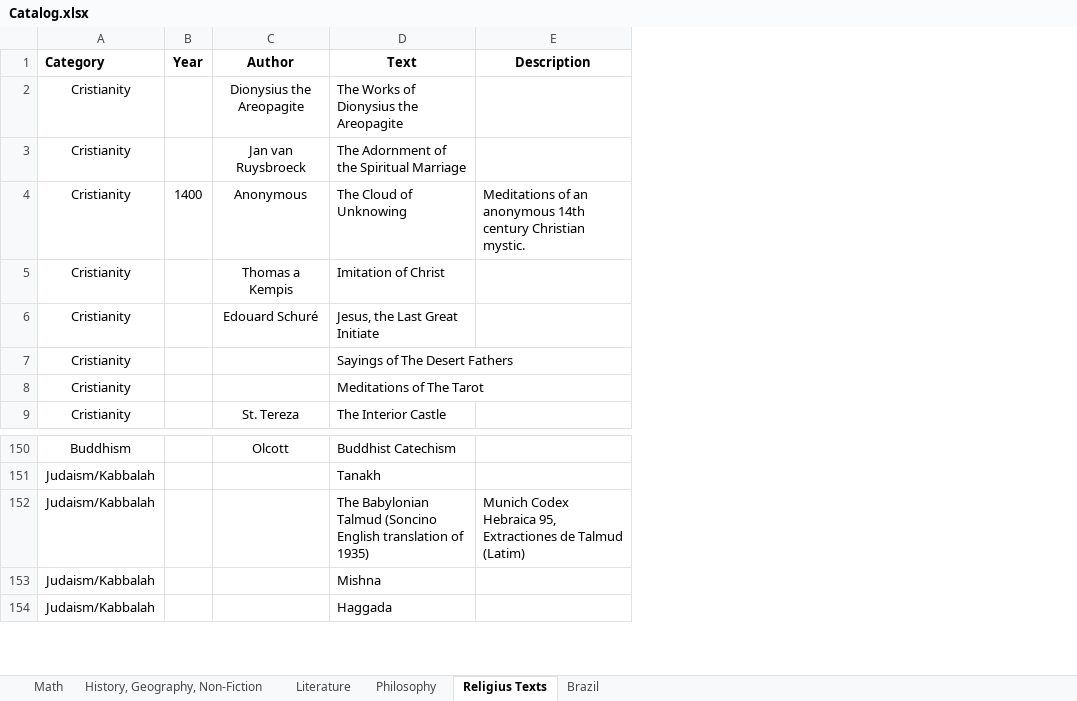
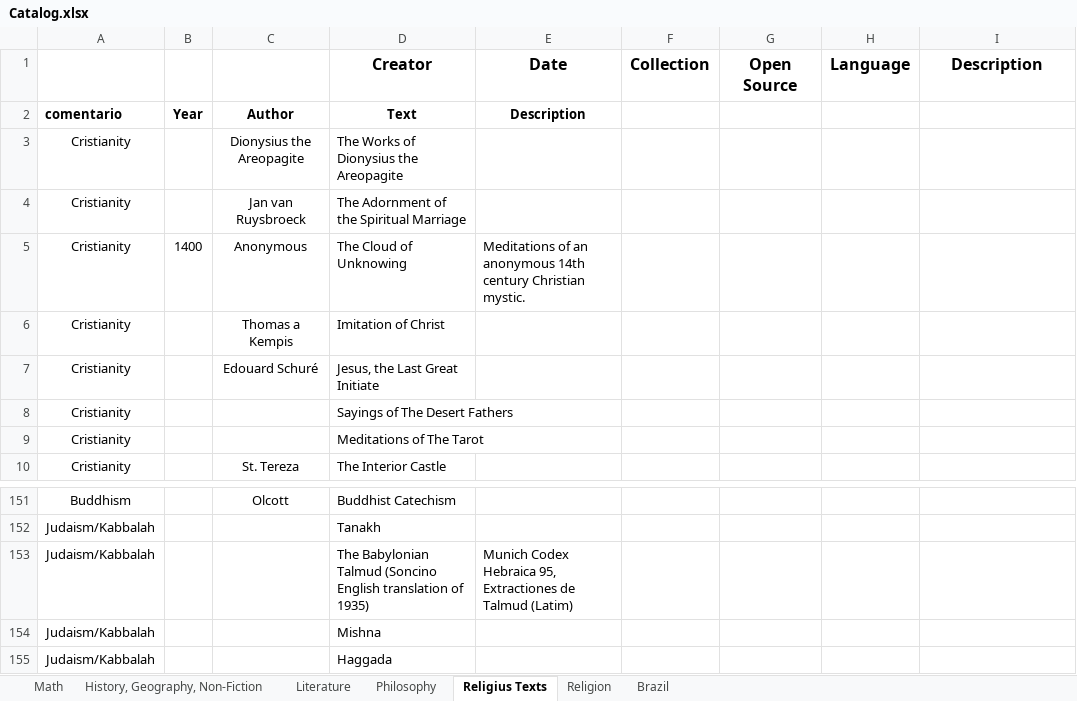
Before and after one commit to GabrielCalheiros/Biblioteca_Bases, an Excel workbook: Catalog.xlsx, sheet Religius Texts, drawn as a sheet; only a part is shown, gaps mark what is left out; values as stored, in another font and other column widths than the file's, no borders; addresses are those after the commit; the diff covers the shown part only; the diff names each change by its address in the sheet, - before the commit and + after, or states it on an @@ line.

```diff
--- a/Catalog.xlsx (sheet Religius Texts)
+++ b/Catalog.xlsx (sheet Religius Texts)
+sheet tab: Religion
+column E, rows 2-5: Description |  |  | Meditations of an anonymous 14th century Christian mystic.; row 153: Munich Codex Hebraica 95, Extractiones de Talmud (Latim)
+column F, empty
+column G, empty
+column H, empty
+row 1:  |  |  | Creator | Date | Collection | Open Source | Language | Description
-A2: Category
+A2: comentario
-I2: Description
+I2: (empty)
-I5: Meditations of an anonymous 14th century Christian mystic.
+I5: (empty)
-I153: Munich Codex Hebraica 95, Extractiones de Talmud (Latim)
+I153: (empty)
```
Also changed, not shown: 49 removed rows elsewhere in this sheet, sheet History, Geography, Non-Fiction, 1 other file.
